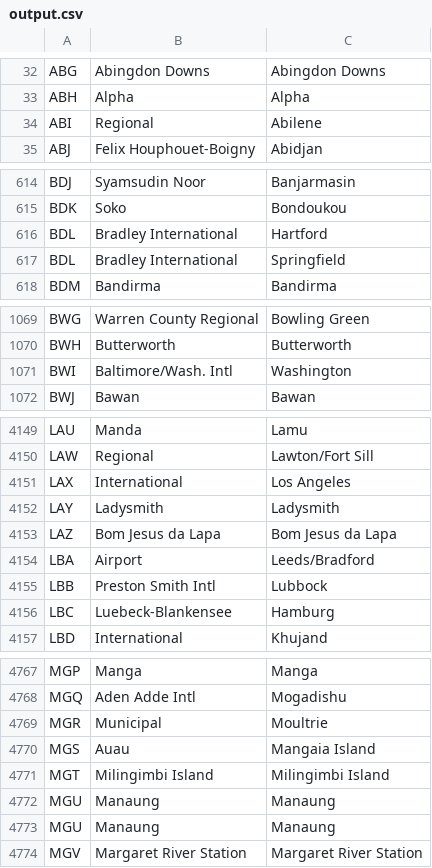
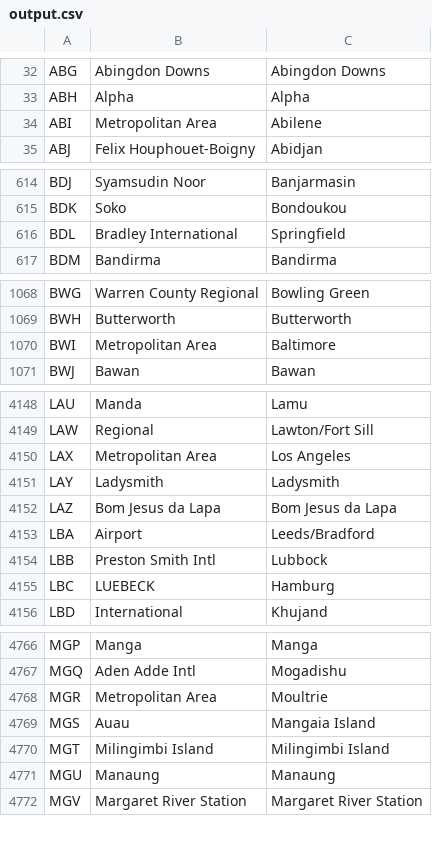
Before and after one commit to alexprengere/scrapiata, a CSV file: output/output.csv, drawn as a sheet; only a part is shown, gaps mark what is left out; the diff covers the shown part only.

Commit message:
Update data

```diff
--- a/output/output.csv
+++ b/output/output.csv
@@ -33,3 +33,3 @@ ABG,Abingdon Downs,Abingdon Downs
 ABH,Alpha,Alpha
-ABI,Regional,Abilene
+ABI,Metropolitan Area,Abilene
 ABJ,Felix Houphouet-Boigny,Abidjan
@@ -615,3 +615,2 @@ BDJ,Syamsudin Noor,Banjarmasin
 BDK,Soko,Bondoukou
-BDL,Bradley International,Hartford
 BDL,Bradley International,Springfield
@@ -1070,3 +1069,3 @@ BWG,Warren County Regional,Bowling Green
 BWH,Butterworth,Butterworth
-BWI,Baltimore/Wash. Intl,Washington
+BWI,Metropolitan Area,Baltimore
 BWJ,Bawan,Bawan
@@ -4150,3 +4149,3 @@ LAU,Manda,Lamu
 LAW,Regional,Lawton/Fort Sill
-LAX,International,Los Angeles
+LAX,Metropolitan Area,Los Angeles
 LAY,Ladysmith,Ladysmith
@@ -4155,3 +4154,3 @@ LBA,Airport,Leeds/Bradford
 LBB,Preston Smith Intl,Lubbock
-LBC,Luebeck-Blankensee,Hamburg
+LBC,LUEBECK,Hamburg
 LBD,International,Khujand
@@ -4768,3 +4767,3 @@ MGP,Manga,Manga
 MGQ,Aden Adde Intl,Mogadishu
-MGR,Municipal,Moultrie
+MGR,Metropolitan Area,Moultrie
 MGS,Auau,Mangaia Island
@@ -4772,3 +4771,2 @@ MGT,Milingimbi Island,Milingimbi Island
 MGU,Manaung,Manaung
-MGU,Manaung,Manaung
 MGV,Margaret River Station,Margaret River Station
```
Also changed, not shown: 65 edited cells elsewhere in this file.
